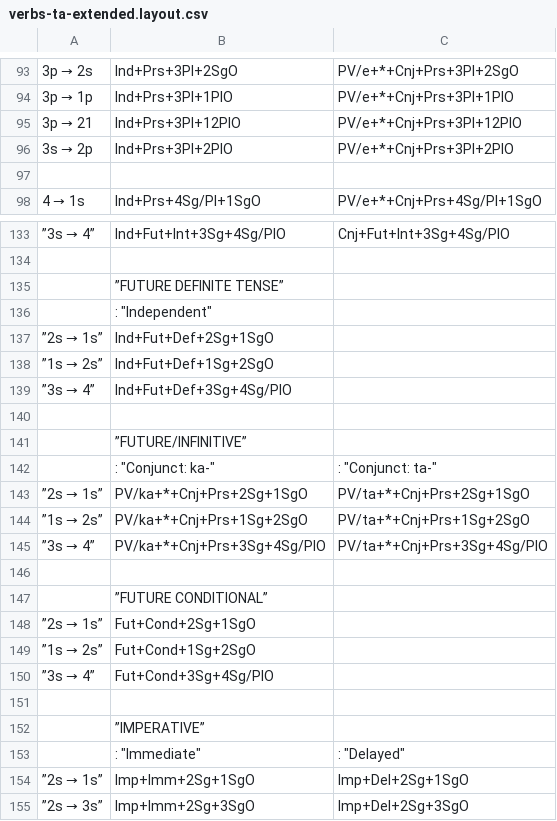
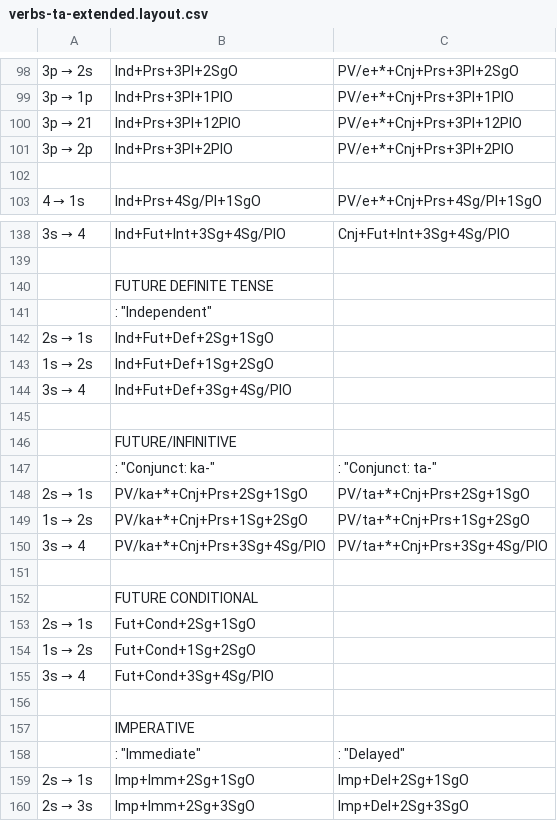
Before and after one commit to andrewdotn/lang-crk, a CSV file: inc/paradigms/verbs-ta-extended.layout.csv, drawn as a sheet; only a part is shown, gaps mark what is left out; addresses are those after the commit; the diff covers the shown part only; the diff names each change by its address in the sheet, - before the commit and + after, or states it on an @@ line.

```diff
--- a/inc/paradigms/verbs-ta-extended.layout.csv
+++ b/inc/paradigms/verbs-ta-extended.layout.csv
@@ A101: 3s → 2p → 3p → 2p @@
@@ A138: ”3s → 4” → 3s → 4 @@
-B140: ”FUTURE DEFINITE TENSE”
+B140: FUTURE DEFINITE TENSE
@@ A142: ”2s → 1s” → 2s → 1s @@
@@ A143: ”1s → 2s” → 1s → 2s @@
@@ A144: ”3s → 4” → 3s → 4 @@
-B146: ”FUTURE/INFINITIVE”
+B146: FUTURE/INFINITIVE
@@ A148: ”2s → 1s” → 2s → 1s @@
@@ A149: ”1s → 2s” → 1s → 2s @@
@@ A150: ”3s → 4” → 3s → 4 @@
-B152: ”FUTURE CONDITIONAL”
+B152: FUTURE CONDITIONAL
@@ A153: ”2s → 1s” → 2s → 1s @@
@@ A154: ”1s → 2s” → 1s → 2s @@
@@ A155: ”3s → 4” → 3s → 4 @@
-B157: ”IMPERATIVE”
+B157: IMPERATIVE
@@ A159: ”2s → 1s” → 2s → 1s @@
@@ A160: ”2s → 3s” → 2s → 3s @@
```
Also changed, not shown: 5 added rows and 70 edited cells elsewhere in this file, inc/paradigms/verbs-ta-basic.layout.csv, 4 other files.
